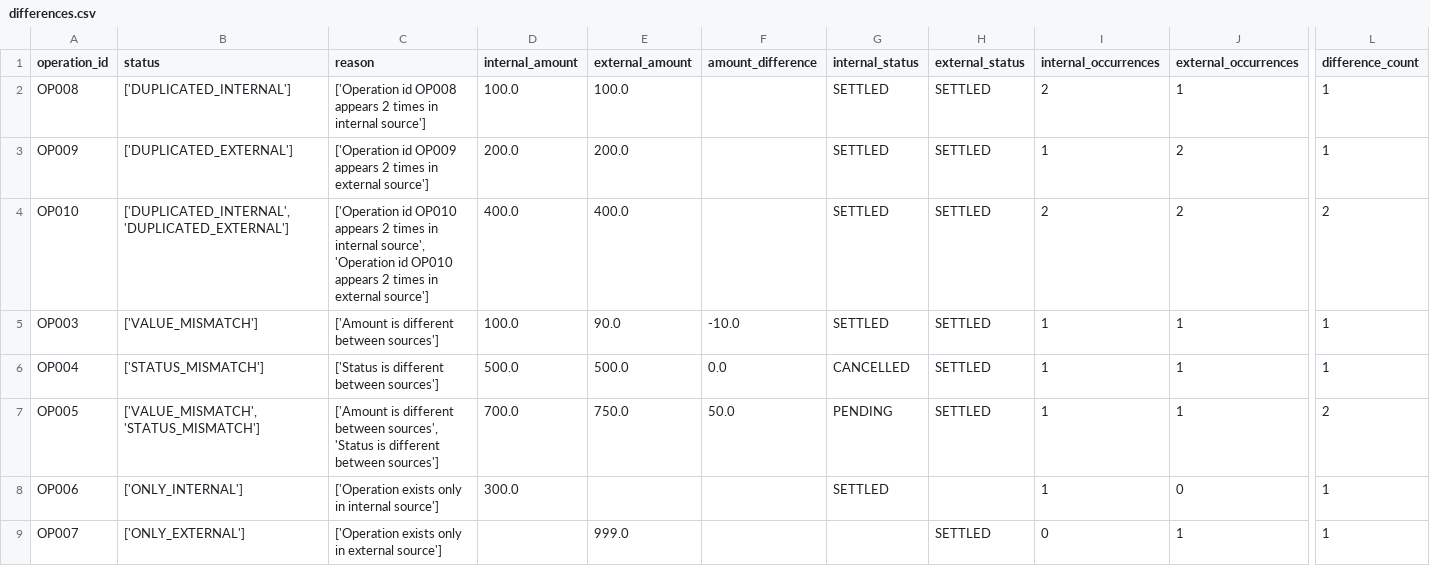
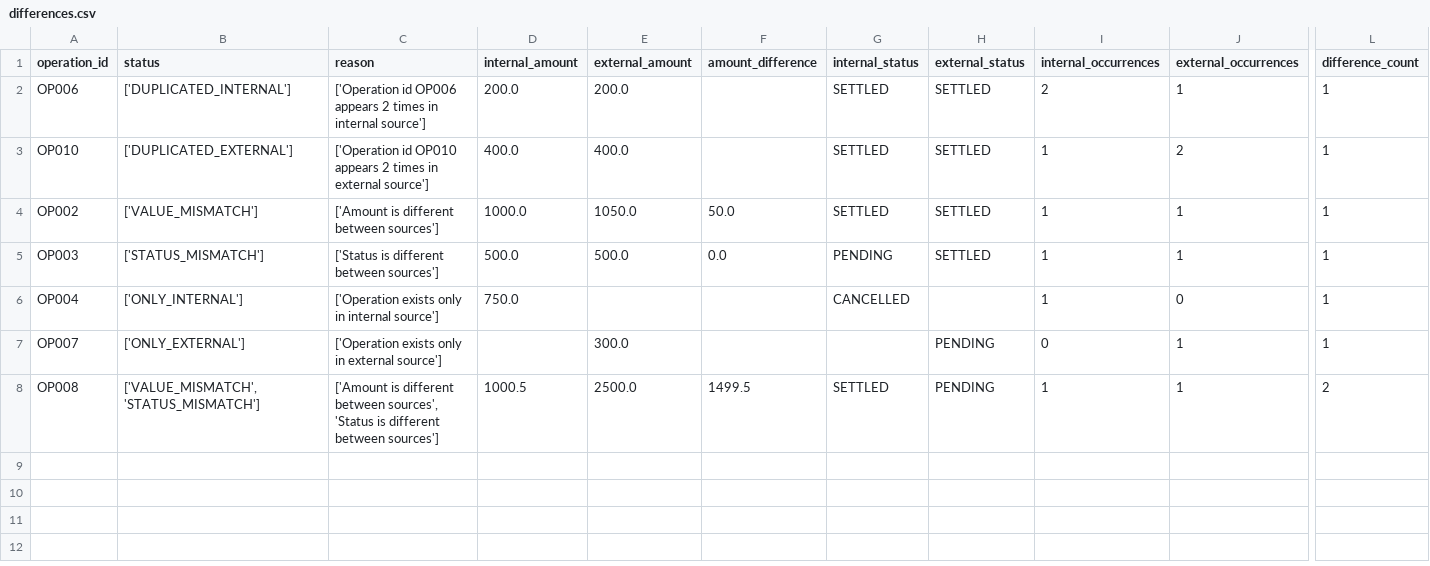
Before and after one commit to marioccomp/recon-lab, a CSV file: output/differences.csv, drawn as a sheet; only a part is shown, gaps mark what is left out; removed rows and columns are numbered as before the commit, all else as after; rows hold the shown columns only; the diff names each change by its address in the sheet, - before the commit and + after, or states it on an @@ line.

```diff
--- a/output/differences.csv
+++ b/output/differences.csv
-A2 (operation_id): OP008
+A2 (operation_id): OP006
-C2 (reason): ['Operation id OP008 appears 2…
+C2 (reason): ['Operation id OP006 appears 2…
-D2 (internal_amount): 100.0
+D2 (internal_amount): 200.0
-E2 (external_amount): 100.0
+E2 (external_amount): 200.0
-row 3: OP009 | ['DUPLICATED_EXTERNAL'] | ['Operation id OP009 appears 2 times in external source'] | 200.0 | 200.0 |  | SETTLED | SETTLED | 1 | 2 | 1
-B3 (status): ['DUPLICATED_INTERNAL', 'DUPLICATED_EXTERNAL']
+B3 (status): ['DUPLICATED_EXTERNAL']
-C3 (reason): …times in internal source', 'Operation id OP010 appears 2 times in external source']
+C3 (reason): …times in external source']
-I3 (internal_occurrences): 2
+I3 (internal_occurrences): 1
-L3 (difference_count): 2
+L3 (difference_count): 1
+row 4: OP002 | ['VALUE_MISMATCH'] | ['Amount is different between sources'] | 1000.0 | 1050.0 | 50.0 | SETTLED | SETTLED | 1 | 1 | 1
-B5 (status): ['VALUE_MISMATCH']
+B5 (status): ['STATUS_MISMATCH']
-C5 (reason): ['Amount is different between sources']
+C5 (reason): ['Status is different between sources']
-D5 (internal_amount): 100.0
+D5 (internal_amount): 500.0
-E5 (external_amount): 90.0
+E5 (external_amount): 500.0
-F5 (amount_difference): -10.0
+F5 (amount_difference): 0.0
-G5 (internal_status): SETTLED
+G5 (internal_status): PENDING
-B6 (status): ['STATUS_MISMATCH']
+B6 (status): ['ONLY_INTERNAL']
-C6 (reason): ['Status is different between sources']
+C6 (reason): ['Operation exists only in internal source']
-D6 (internal_amount): 500.0
+D6 (internal_amount): 750.0
-E6 (external_amount): 500.0
+E6 (external_amount): (empty)
-F6 (amount_difference): 0.0
+F6 (amount_difference): (empty)
-H6 (external_status): SETTLED
+H6 (external_status): (empty)
-J6 (external_occurrences): 1
+J6 (external_occurrences): 0
-row 7: OP005 | ['VALUE_MISMATCH', 'STATUS_MISMATCH'] | ['Amount is different between sources', 'Status is different between sources'] | 700.0 | 750.0 | 50.0 | PENDING | SETTLED | 1 | 1 | 2
-row 8: OP006 | ['ONLY_INTERNAL'] | ['Operation exists only in internal source'] | 300.0 |  |  | SETTLED |  | 1 | 0 | 1
-E7 (external_amount): 999.0
+E7 (external_amount): 300.0
-H7 (external_status): SETTLED
+H7 (external_status): PENDING
+row 8: OP008 | ['VALUE_MISMATCH', 'STATUS_MISMATCH'] | ['Amount is different between sources', 'Status is different between sources'] | 1000.5 | 2500.0 | 1499.5 | SETTLED | PENDING | 1 | 1 | 2
```
Also changed, not shown: output/matched.csv, 9 other files.
